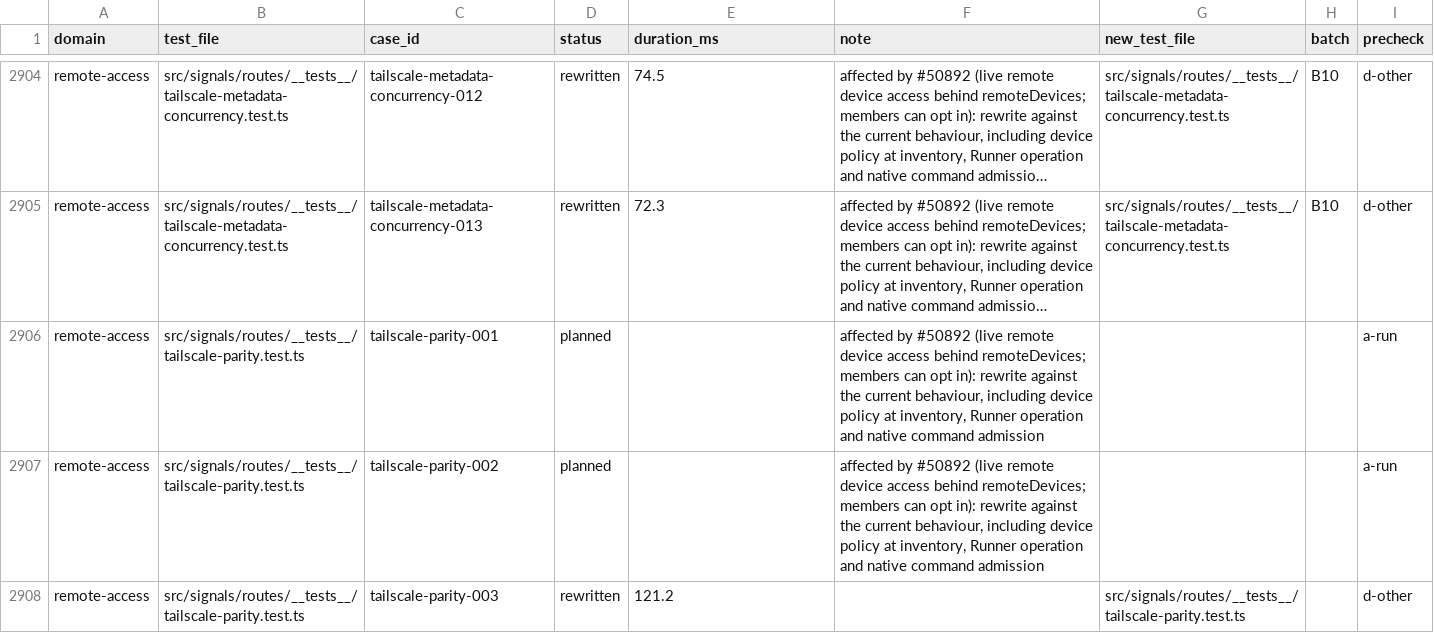
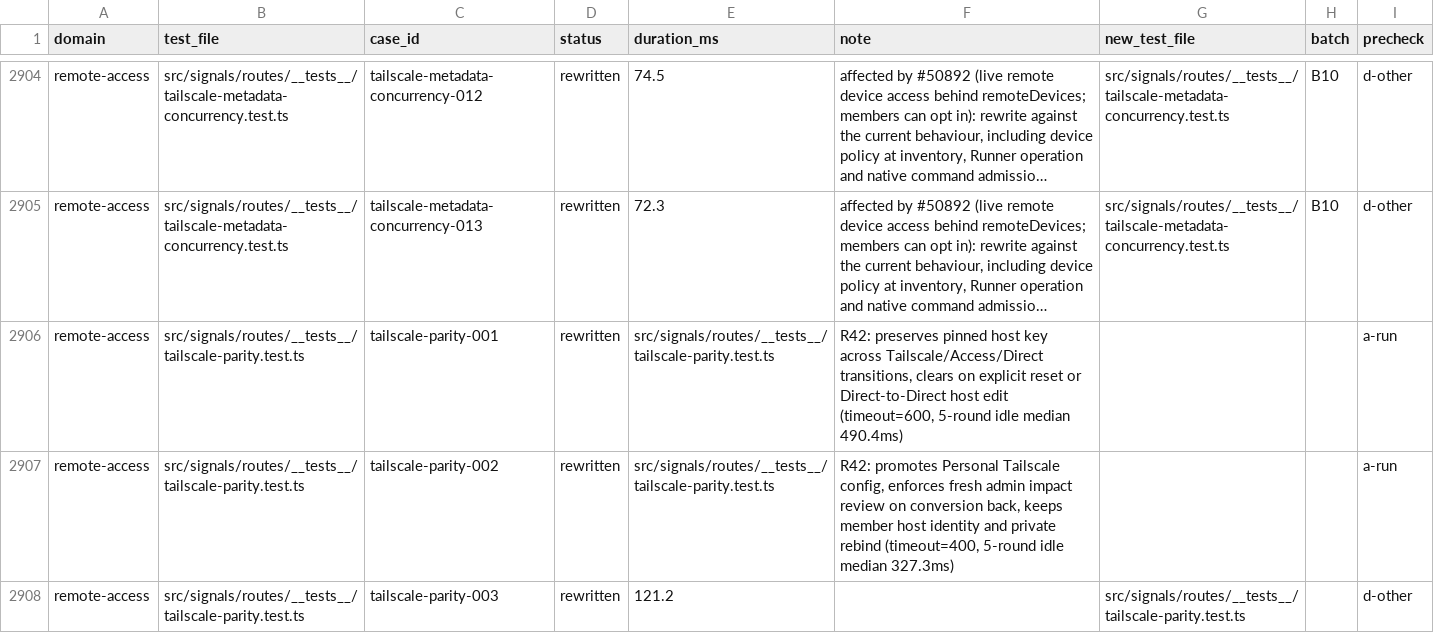
Before and after one commit to okou-ai/okou, a TSV file: turbo/apps/api/test-rebuild/rewrite.tsv, drawn as a sheet; only a part is shown, gaps mark what is left out; long unchanged cells end in …; the diff covers the shown part only; the diff names each change by its address in the sheet, - before the commit and + after, or states it on an @@ line.

Commit message:
test(api): rewrite tailscale-parity-001/-002/-004/-010

```diff
--- a/turbo/apps/api/test-rebuild/rewrite.tsv
+++ b/turbo/apps/api/test-rebuild/rewrite.tsv
-D2906:D2907 (status): planned
+D2906:D2907 (status): rewritten
-E2906:E2907 (duration_ms): (empty)
+E2906:E2907 (duration_ms): src/signals/routes/__tests__/tailscale-parity.test.ts
-F2906 (note): affected by #50892 (live remote device access behind remoteDevices; members can opt in): rewrite against the current behaviour, including device policy at inventory, Runner operation and native command admission
+F2906 (note): R42: preserves pinned host key across Tailscale/Access/Direct transitions, clears on explicit reset or Direct-to-Direct host edit (timeout=600, 5-round idle median 490.4ms)
-F2907 (note): affected by #50892 (live remote device access behind remoteDevices; members can opt in): rewrite against the current behaviour, including device policy at inventory, Runner operation and native command admission
+F2907 (note): R42: promotes Personal Tailscale config, enforces fresh admin impact review on conversion back, keeps member host identity and private rebind (timeout=400, 5-round idle median 327.3ms)
```
Also changed, not shown: 6 edited cells elsewhere in this file, 1 other file.
